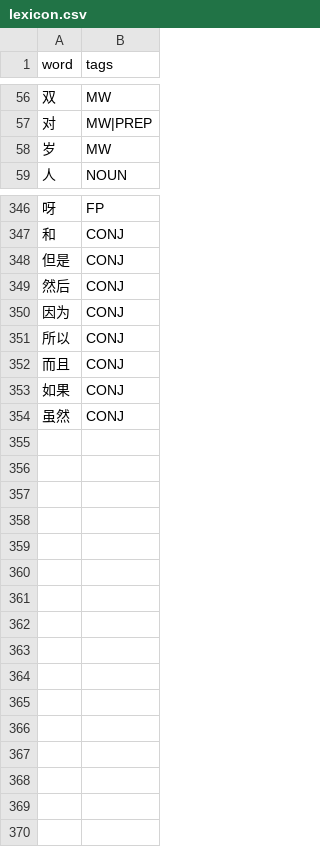
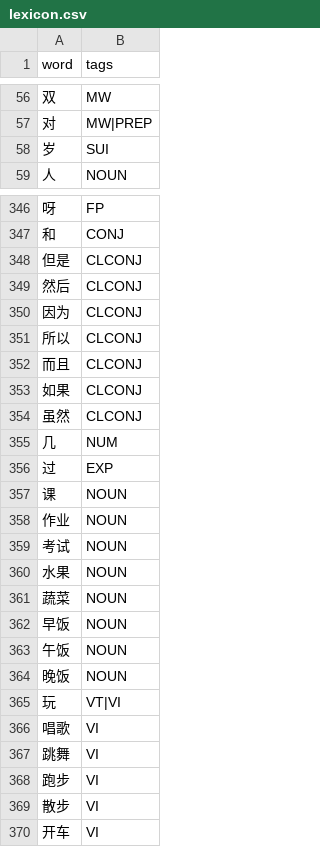
Before and after one commit to tanuki276/Grame, a CSV file: lexicon.csv, drawn as a sheet; only a part is shown, gaps mark what is left out; the diff covers the shown part only.

```diff
--- a/lexicon.csv
+++ b/lexicon.csv
@@ -57,3 +57,3 @@ word,tags
 对,MW|PREP
-岁,MW
+岁,SUI
 人,NOUN
@@ -347,8 +347,24 @@ word,tags
 和,CONJ
-但是,CONJ
-然后,CONJ
-因为,CONJ
-所以,CONJ
-而且,CONJ
-如果,CONJ
-虽然,CONJ
+但是,CLCONJ
+然后,CLCONJ
+因为,CLCONJ
+所以,CLCONJ
+而且,CLCONJ
+如果,CLCONJ
+虽然,CLCONJ
+几,NUM
+过,EXP
+课,NOUN
+作业,NOUN
+考试,NOUN
+水果,NOUN
+蔬菜,NOUN
+早饭,NOUN
+午饭,NOUN
+晚饭,NOUN
+玩,VT|VI
+唱歌,VI
+跳舞,VI
+跑步,VI
+散步,VI
+开车,VI
```
Also changed, not shown: 3 edited cells elsewhere in this file, 1 other file.
